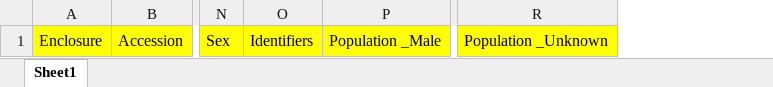
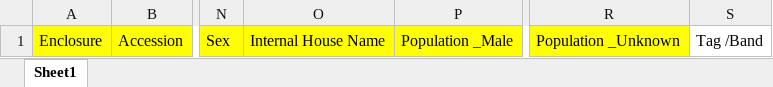
Before and after one commit to falkben/zootable, an Excel workbook: test_data/empty_data.xlsx, sheet Sheet1, drawn as a sheet; only a part is shown, gaps mark what is left out; values as stored, in another font and other column widths than the file's, no borders; removed rows and columns are numbered as before the commit, all else as after; the diff names each change by its address in the sheet, - before the commit and + after, or states it on an @@ line.

```diff
--- a/test_data/empty_data.xlsx (sheet Sheet1)
+++ b/test_data/empty_data.xlsx (sheet Sheet1)
-column O, row 1: Identifiers
+column O, row 1: Internal House Name
+column S, row 1: Tag /Band
```
Also changed, not shown: test_data/example.xlsx, test_data/only_animals.xlsx, 8 other files.
